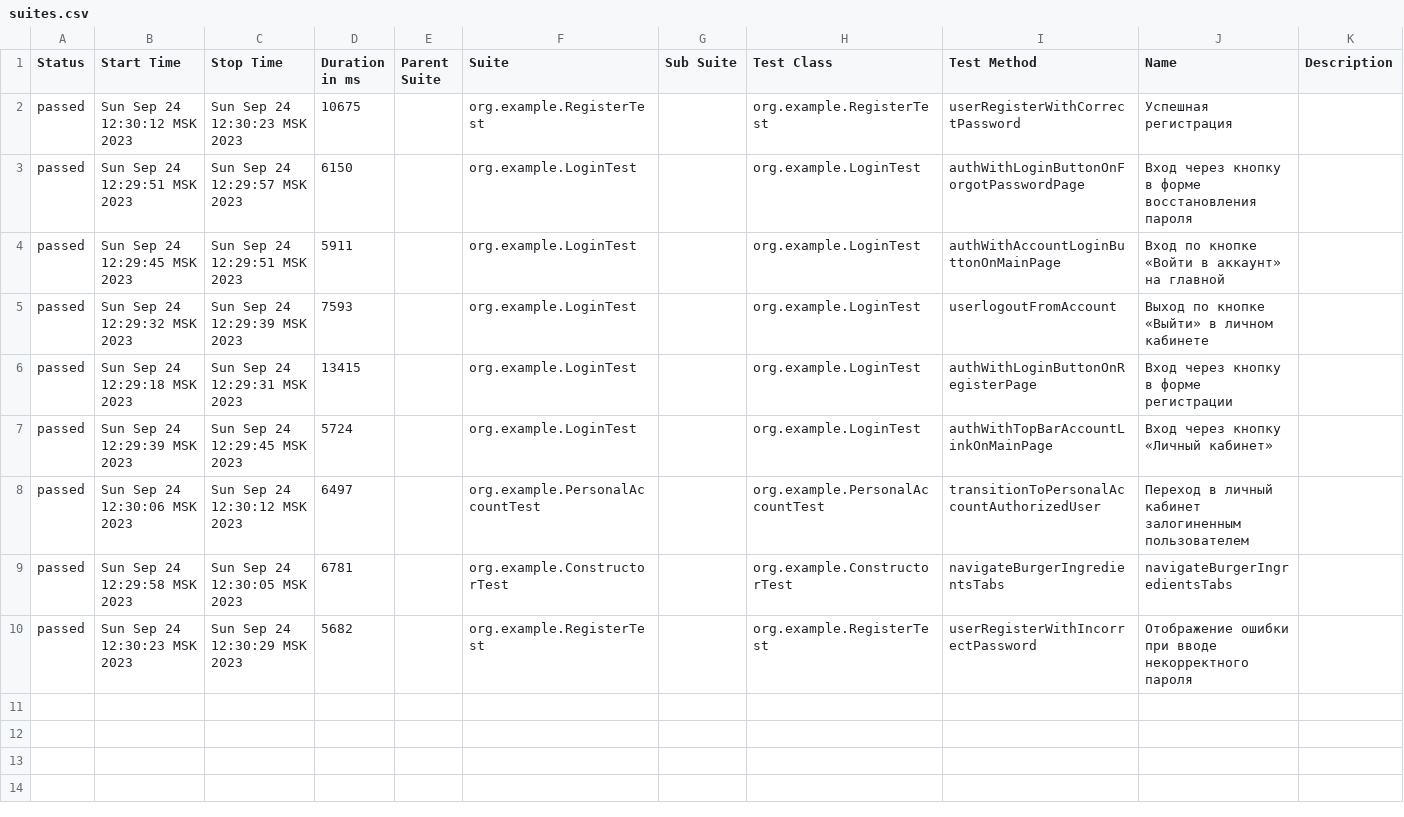
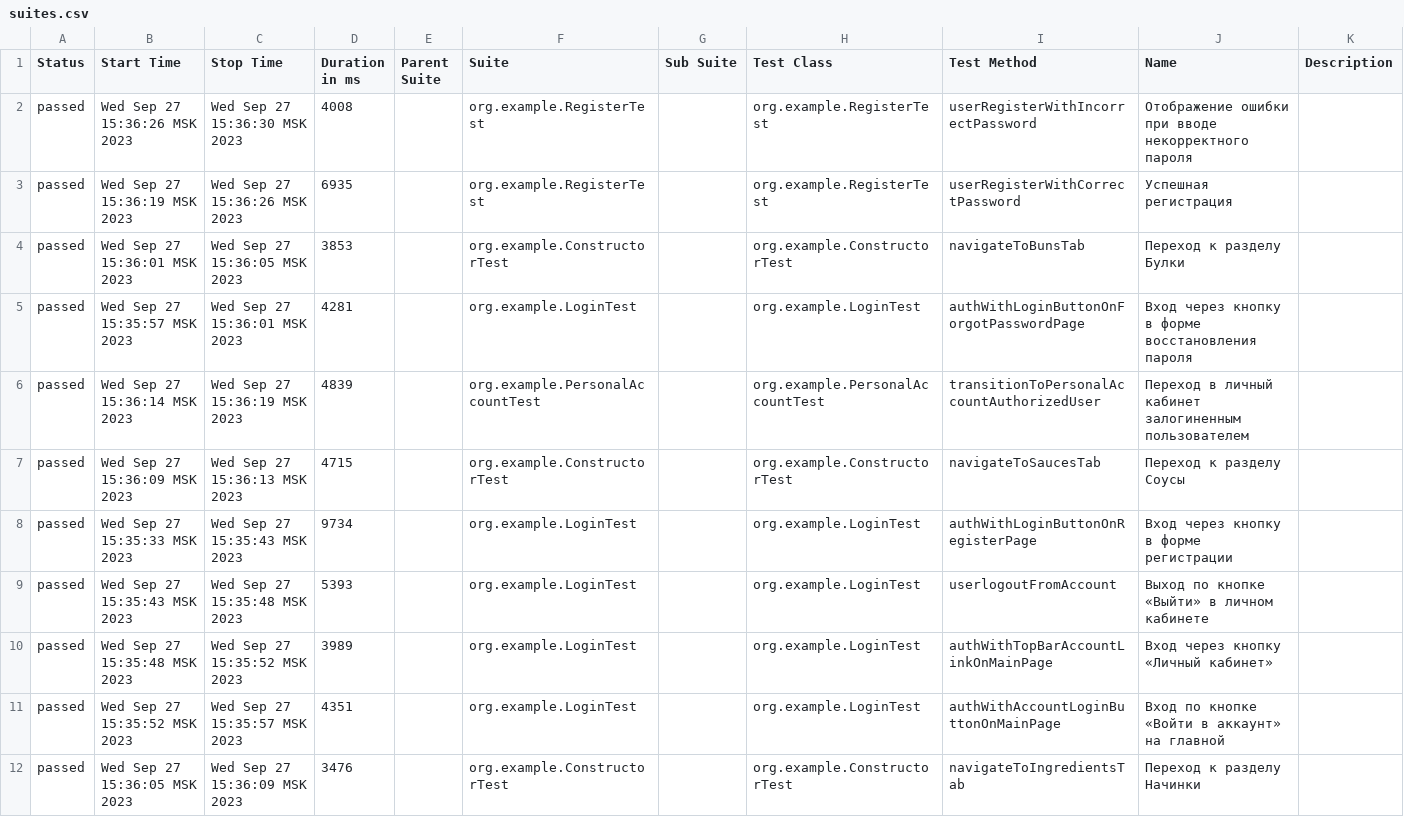
Before and after one commit to ademukov/Diplom_3, a CSV file: target/site/allure-maven-plugin/data/suites.csv, drawn as a sheet.

```diff
--- a/target/site/allure-maven-plugin/data/suites.csv
+++ b/target/site/allure-maven-plugin/data/suites.csv
@@ -1,10 +1,12 @@
 "Status","Start Time","Stop Time","Duration in ms","Parent Suite","Suite","Sub Suite","Test Class","Test Method","Name","Description"
-"passed","Sun Sep 24 12:30:12 MSK 2023","Sun Sep 24 12:30:23 MSK 2023","10675","","org.example.RegisterTest","","org.example.RegisterTest","userRegisterWithCorrectPassword","Успешная регистрация",""
-"passed","Sun Sep 24 12:29:51 MSK 2023","Sun Sep 24 12:29:57 MSK 2023","6150","","org.example.LoginTest","","org.example.LoginTest","authWithLoginButtonOnForgotPasswordPage","Вход через кнопку в форме восстановления пароля",""
-"passed","Sun Sep 24 12:29:45 MSK 2023","Sun Sep 24 12:29:51 MSK 2023","5911","","org.example.LoginTest","","org.example.LoginTest","authWithAccountLoginButtonOnMainPage","Вход по кнопке «Войти в аккаунт» на главной",""
-"passed","Sun Sep 24 12:29:32 MSK 2023","Sun Sep 24 12:29:39 MSK 2023","7593","","org.example.LoginTest","","org.example.LoginTest","userlogoutFromAccount","Выход по кнопке «Выйти» в личном кабинете",""
-"passed","Sun Sep 24 12:29:18 MSK 2023","Sun Sep 24 12:29:31 MSK 2023","13415","","org.example.LoginTest","","org.example.LoginTest","authWithLoginButtonOnRegisterPage","Вход через кнопку в форме регистрации",""
-"passed","Sun Sep 24 12:29:39 MSK 2023","Sun Sep 24 12:29:45 MSK 2023","5724","","org.example.LoginTest","","org.example.LoginTest","authWithTopBarAccountLinkOnMainPage","Вход через кнопку «Личный кабинет»",""
-"passed","Sun Sep 24 12:30:06 MSK 2023","Sun Sep 24 12:30:12 MSK 2023","6497","","org.example.PersonalAccountTest","","org.example.PersonalAccountTest","transitionToPersonalAccountAuthorizedUser","Переход в личный кабинет залогиненным пользователем",""
-"passed","Sun Sep 24 12:29:58 MSK 2023","Sun Sep 24 12:30:05 MSK 2023","6781","","org.example.ConstructorTest","","org.example.ConstructorTest","navigateBurgerIngredientsTabs","navigateBurgerIngredientsTabs",""
-"passed","Sun Sep 24 12:30:23 MSK 2023","Sun Sep 24 12:30:29 MSK 2023","5682","","org.example.RegisterTest","","org.example.RegisterTest","userRegisterWithIncorrectPassword","Отображение ошибки при вводе некорректного пароля",""
+"passed","Wed Sep 27 15:36:26 MSK 2023","Wed Sep 27 15:36:30 MSK 2023","4008","","org.example.RegisterTest","","org.example.RegisterTest","userRegisterWithIncorrectPassword","Отображение ошибки при вводе некорректного пароля",""
+"passed","Wed Sep 27 15:36:19 MSK 2023","Wed Sep 27 15:36:26 MSK 2023","6935","","org.example.RegisterTest","","org.example.RegisterTest","userRegisterWithCorrectPassword","Успешная регистрация",""
+"passed","Wed Sep 27 15:36:01 MSK 2023","Wed Sep 27 15:36:05 MSK 2023","3853","","org.example.ConstructorTest","","org.example.ConstructorTest","navigateToBunsTab","Переход к разделу Булки",""
+"passed","Wed Sep 27 15:35:57 MSK 2023","Wed Sep 27 15:36:01 MSK 2023","4281","","org.example.LoginTest","","org.example.LoginTest","authWithLoginButtonOnForgotPasswordPage","Вход через кнопку в форме восстановления пароля",""
+"passed","Wed Sep 27 15:36:14 MSK 2023","Wed Sep 27 15:36:19 MSK 2023","4839","","org.example.PersonalAccountTest","","org.example.PersonalAccountTest","transitionToPersonalAccountAuthorizedUser","Переход в личный кабинет залогиненным пользователем",""
+"passed","Wed Sep 27 15:36:09 MSK 2023","Wed Sep 27 15:36:13 MSK 2023","4715","","org.example.ConstructorTest","","org.example.ConstructorTest","navigateToSaucesTab","Переход к разделу Соусы",""
+"passed","Wed Sep 27 15:35:33 MSK 2023","Wed Sep 27 15:35:43 MSK 2023","9734","","org.example.LoginTest","","org.example.LoginTest","authWithLoginButtonOnRegisterPage","Вход через кнопку в форме регистрации",""
+"passed","Wed Sep 27 15:35:43 MSK 2023","Wed Sep 27 15:35:48 MSK 2023","5393","","org.example.LoginTest","","org.example.LoginTest","userlogoutFromAccount","Выход по кнопке «Выйти» в личном кабинете",""
+"passed","Wed Sep 27 15:35:48 MSK 2023","Wed Sep 27 15:35:52 MSK 2023","3989","","org.example.LoginTest","","org.example.LoginTest","authWithTopBarAccountLinkOnMainPage","Вход через кнопку «Личный кабинет»",""
+"passed","Wed Sep 27 15:35:52 MSK 2023","Wed Sep 27 15:35:57 MSK 2023","4351","","org.example.LoginTest","","org.example.LoginTest","authWithAccountLoginButtonOnMainPage","Вход по кнопке «Войти в аккаунт» на главной",""
+"passed","Wed Sep 27 15:36:05 MSK 2023","Wed Sep 27 15:36:09 MSK 2023","3476","","org.example.ConstructorTest","","org.example.ConstructorTest","navigateToIngredientsTab","Переход к разделу Начинки",""
```
Also changed, not shown: 34 other files.
